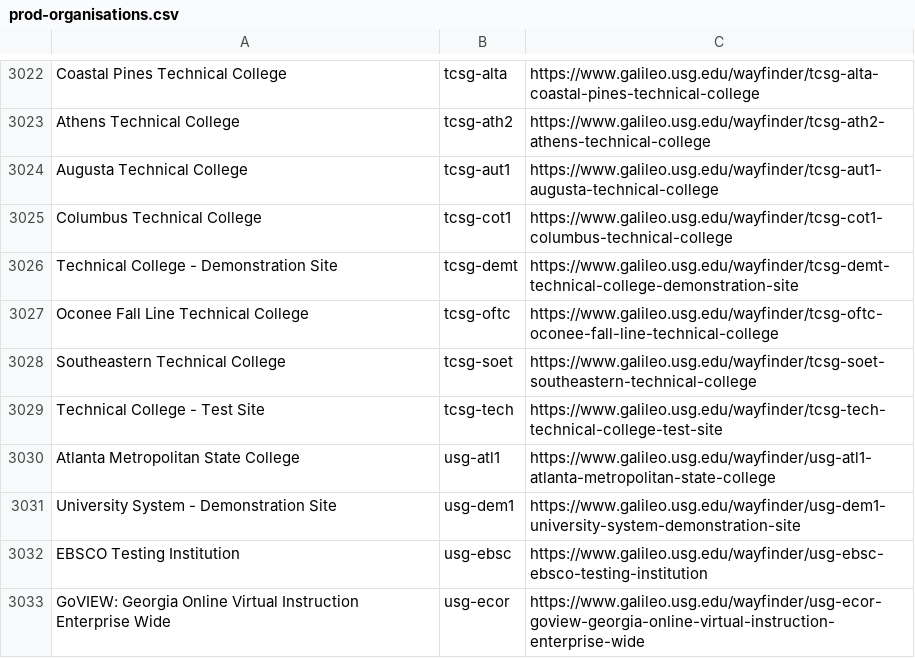
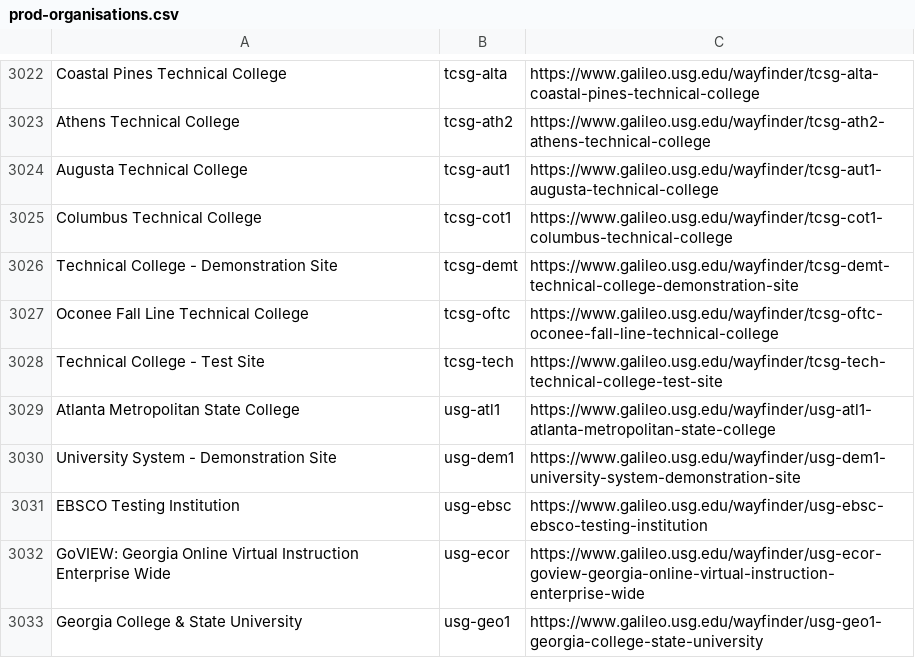
Before and after one commit to openathens/non-fed-orgs, a CSV file: prod-organisations.csv, drawn as a sheet; only a part is shown, gaps mark what is left out; the shorter side is filled out with more unchanged rows.

Commit message:
OpenAthens golive Southeastern Technical College (soet)

```diff
--- a/prod-organisations.csv
+++ b/prod-organisations.csv
@@ -3027,3 +3027,2 @@ Technical College - Demonstration Site,tcsg-demt,https://www.galileo.usg.edu/way
 Oconee Fall Line Technical College,tcsg-oftc,https://www.galileo.usg.edu/wayfinder/tcsg-oftc-oconee-fall-line-technical-college
-Southeastern Technical College,tcsg-soet,https://www.galileo.usg.edu/wayfinder/tcsg-soet-southeastern-technical-college
 Technical College - Test Site,tcsg-tech,https://www.galileo.usg.edu/wayfinder/tcsg-tech-technical-college-test-site
```
